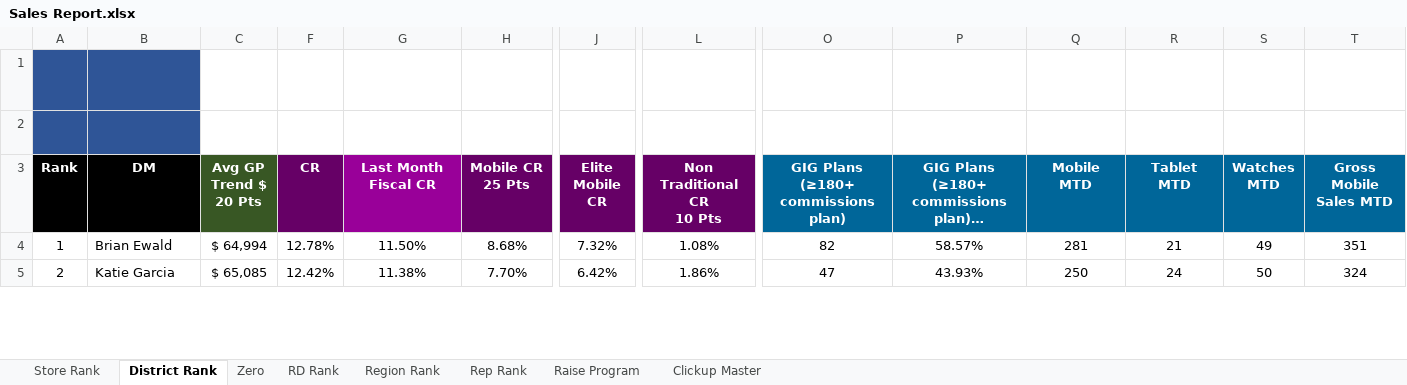
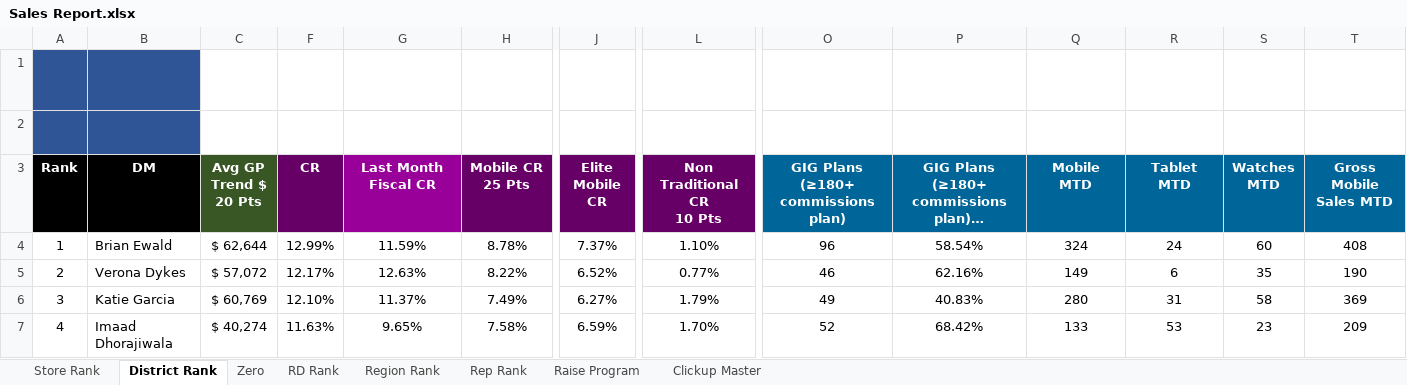
Before and after one commit to BlufoxMobile/Daily-Sales-Report, an Excel workbook: data/Sales Report.xlsx, sheet District Rank, drawn as a sheet; only a part is shown, gaps mark what is left out; long unchanged cells end in …; values as stored, in another font and other column widths than the file's, no borders; charts and pictures and conditional formats not drawn; addresses are those after the commit; rows hold the shown columns only; the diff covers the shown part only; the diff names each change by its address in the sheet, - before the commit and + after, or states it on an @@ line.

```diff
--- a/data/Sales Report.xlsx (sheet District Rank)
+++ b/data/Sales Report.xlsx (sheet District Rank)
-C4 (Avg GP Trend $ 20 Pts): $ 64,994
+C4 (Avg GP Trend $ 20 Pts): $ 62,644
-F4 (CR): 12.78%
+F4 (CR): 12.99%
-G4 (Last Month Fiscal CR): 11.50%
+G4 (Last Month Fiscal CR): 11.59%
-H4 (Mobile CR 25 Pts): 8.68%
+H4 (Mobile CR 25 Pts): 8.78%
-J4 (Elite Mobile CR): 7.32%
+J4 (Elite Mobile CR): 7.37%
-L4 (Non Traditional CR 10 Pts): 1.08%
+L4 (Non Traditional CR 10 Pts): 1.10%
-O4: 82
+O4: 96
-P4: 58.57%
+P4: 58.54%
-Q4 (Mobile MTD): 281
+Q4 (Mobile MTD): 324
-R4 (Tablet MTD): 21
+R4 (Tablet MTD): 24
-S4 (Watches MTD): 49
+S4 (Watches MTD): 60
-T4 (Gross Mobile Sales MTD): 351
+T4 (Gross Mobile Sales MTD): 408
+row 5: 2 | Verona Dykes | $ 57,072 | 12.17% | 12.63% | 8.22% | 6.52% | 0.77% | 46 | 62.16% | 149 | 6 | 35 | 190
-A6 (Rank): 2
+A6 (Rank): 3
-C6 (Avg GP Trend $ 20 Pts): $ 65,085
+C6 (Avg GP Trend $ 20 Pts): $ 60,769
-F6 (CR): 12.42%
+F6 (CR): 12.10%
-G6 (Last Month Fiscal CR): 11.38%
+G6 (Last Month Fiscal CR): 11.37%
-H6 (Mobile CR 25 Pts): 7.70%
+H6 (Mobile CR 25 Pts): 7.49%
-J6 (Elite Mobile CR): 6.42%
+J6 (Elite Mobile CR): 6.27%
-L6 (Non Traditional CR 10 Pts): 1.86%
+L6 (Non Traditional CR 10 Pts): 1.79%
-O6: 47
+O6: 49
-P6: 43.93%
+P6: 40.83%
-Q6 (Mobile MTD): 250
+Q6 (Mobile MTD): 280
-R6 (Tablet MTD): 24
+R6 (Tablet MTD): 31
-S6 (Watches MTD): 50
+S6 (Watches MTD): 58
-T6 (Gross Mobile Sales MTD): 324
+T6 (Gross Mobile Sales MTD): 369
+row 7: 4 | Imaad Dhorajiwala | $ 40,274 | 11.63% | 9.65% | 7.58% | 6.59% | 1.70% | 52 | 68.42% | 133 | 53 | 23 | 209
```
Also changed, not shown: 6 added rows, 8 removed rows and 351 edited cells elsewhere in this sheet, sheet Rep Rank, sheet Store Rank, sheet Zero, sheet Region Rank, sheet RD Rank, sheet Raise Program, hidden cells.
